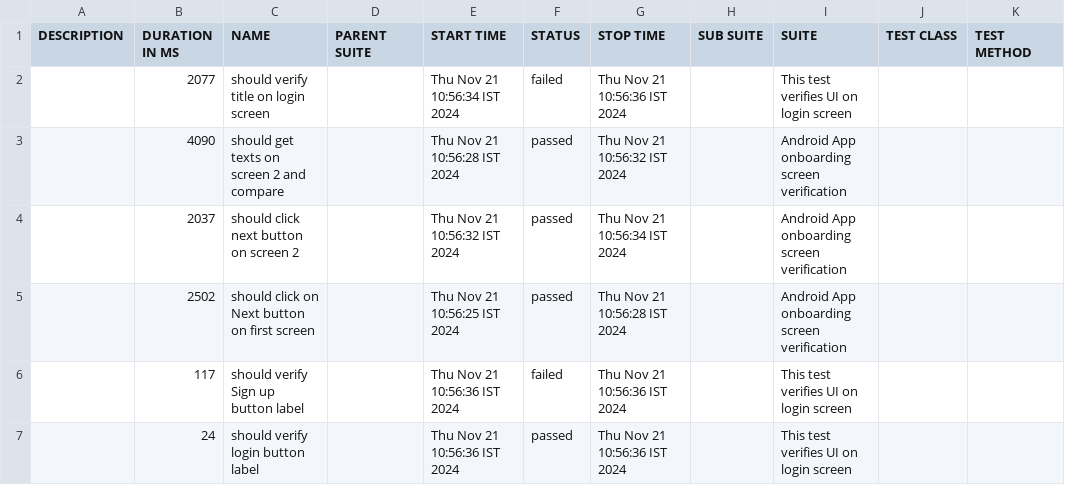
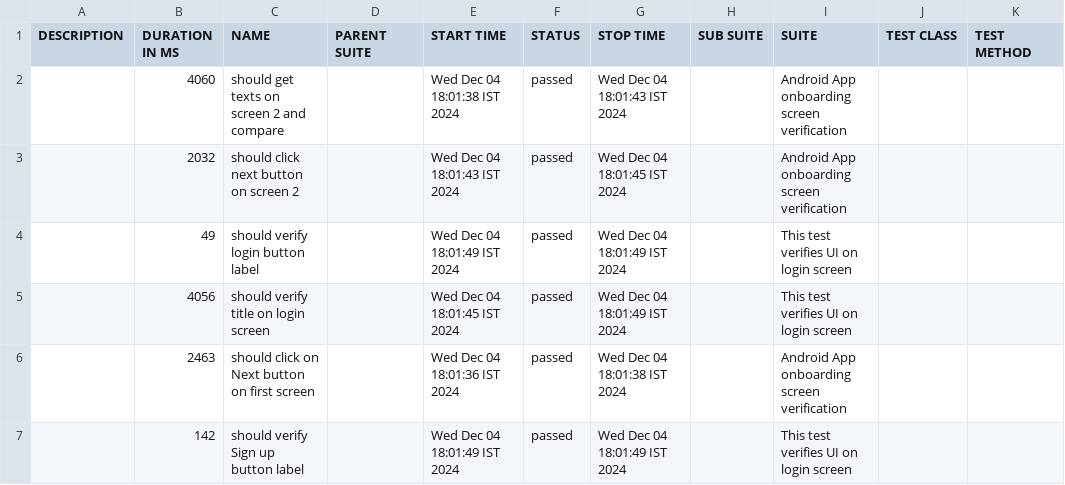
Before and after one commit to MaitrayB/Appium_Automation_demo, a CSV file: allure-report/data/suites.csv, drawn as a sheet.

```diff
--- a/allure-report/data/suites.csv
+++ b/allure-report/data/suites.csv
@@ -1,7 +1,7 @@
 "DESCRIPTION","DURATION IN MS","NAME","PARENT SUITE","START TIME","STATUS","STOP TIME","SUB SUITE","SUITE","TEST CLASS","TEST METHOD"
-"","2077","should verify title on login screen","","Thu Nov 21 10:56:34 IST 2024","failed","Thu Nov 21 10:56:36 IST 2024","","This test verifies UI on login screen","",""
-"","4090","should get texts on screen 2 and compare","","Thu Nov 21 10:56:28 IST 2024","passed","Thu Nov 21 10:56:32 IST 2024","","Android App onboarding screen verification","",""
-"","2037","should click next button on screen 2","","Thu Nov 21 10:56:32 IST 2024","passed","Thu Nov 21 10:56:34 IST 2024","","Android App onboarding screen verification","",""
-"","2502","should click on Next button on first screen","","Thu Nov 21 10:56:25 IST 2024","passed","Thu Nov 21 10:56:28 IST 2024","","Android App onboarding screen verification","",""
-"","117","should verify Sign up button label","","Thu Nov 21 10:56:36 IST 2024","failed","Thu Nov 21 10:56:36 IST 2024","","This test verifies UI on login screen","",""
-"","24","should verify login button label","","Thu Nov 21 10:56:36 IST 2024","passed","Thu Nov 21 10:56:36 IST 2024","","This test verifies UI on login screen","",""
+"","4060","should get texts on screen 2 and compare","","Wed Dec 04 18:01:38 IST 2024","passed","Wed Dec 04 18:01:43 IST 2024","","Android App onboarding screen verification","",""
+"","2032","should click next button on screen 2","","Wed Dec 04 18:01:43 IST 2024","passed","Wed Dec 04 18:01:45 IST 2024","","Android App onboarding screen verification","",""
+"","49","should verify login button label","","Wed Dec 04 18:01:49 IST 2024","passed","Wed Dec 04 18:01:49 IST 2024","","This test verifies UI on login screen","",""
+"","4056","should verify title on login screen","","Wed Dec 04 18:01:45 IST 2024","passed","Wed Dec 04 18:01:49 IST 2024","","This test verifies UI on login screen","",""
+"","2463","should click on Next button on first screen","","Wed Dec 04 18:01:36 IST 2024","passed","Wed Dec 04 18:01:38 IST 2024","","Android App onboarding screen verification","",""
+"","142","should verify Sign up button label","","Wed Dec 04 18:01:49 IST 2024","passed","Wed Dec 04 18:01:49 IST 2024","","This test verifies UI on login screen","",""
```
Also changed, not shown: allure-report/data/behaviors.csv, 24 other files.
